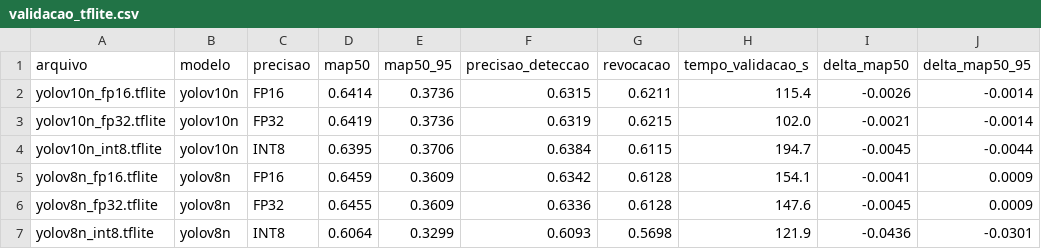
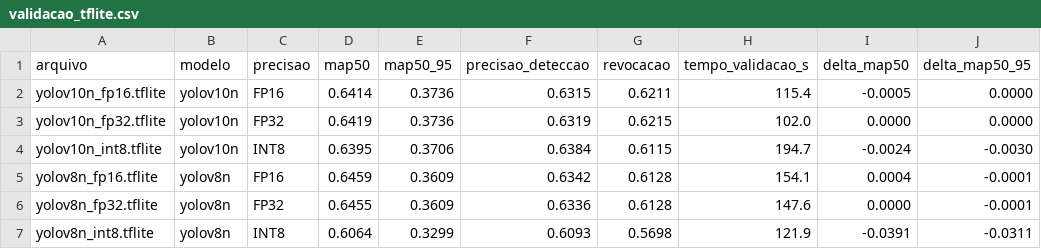
Before and after one commit to AndreessaLopes/TCC, a CSV file: resultados/csv/validacao_tflite.csv, drawn as a sheet.

```diff
--- a/resultados/csv/validacao_tflite.csv
+++ b/resultados/csv/validacao_tflite.csv
@@ -1,7 +1,7 @@
 arquivo,modelo,precisao,map50,map50_95,precisao_deteccao,revocacao,tempo_validacao_s,delta_map50,delta_map50_95
-yolov10n_fp16.tflite,yolov10n,FP16,0.6414,0.3736,0.6315,0.6211,115.4,-0.0026,-0.0014
-yolov10n_fp32.tflite,yolov10n,FP32,0.6419,0.3736,0.6319,0.6215,102.0,-0.0021,-0.0014
-yolov10n_int8.tflite,yolov10n,INT8,0.6395,0.3706,0.6384,0.6115,194.7,-0.0045,-0.0044
-yolov8n_fp16.tflite,yolov8n,FP16,0.6459,0.3609,0.6342,0.6128,154.1,-0.0041,0.0009
-yolov8n_fp32.tflite,yolov8n,FP32,0.6455,0.3609,0.6336,0.6128,147.6,-0.0045,0.0009
-yolov8n_int8.tflite,yolov8n,INT8,0.6064,0.3299,0.6093,0.5698,121.9,-0.0436,-0.0301
+yolov10n_fp16.tflite,yolov10n,FP16,0.6414,0.3736,0.6315,0.6211,115.4,-0.0005,0.0000
+yolov10n_fp32.tflite,yolov10n,FP32,0.6419,0.3736,0.6319,0.6215,102.0,0.0000,0.0000
+yolov10n_int8.tflite,yolov10n,INT8,0.6395,0.3706,0.6384,0.6115,194.7,-0.0024,-0.0030
+yolov8n_fp16.tflite,yolov8n,FP16,0.6459,0.3609,0.6342,0.6128,154.1,0.0004,-0.0001
+yolov8n_fp32.tflite,yolov8n,FP32,0.6455,0.3609,0.6336,0.6128,147.6,0.0000,-0.0001
+yolov8n_int8.tflite,yolov8n,INT8,0.6064,0.3299,0.6093,0.5698,121.9,-0.0391,-0.0311
```
Also changed, not shown: 4 other files.
